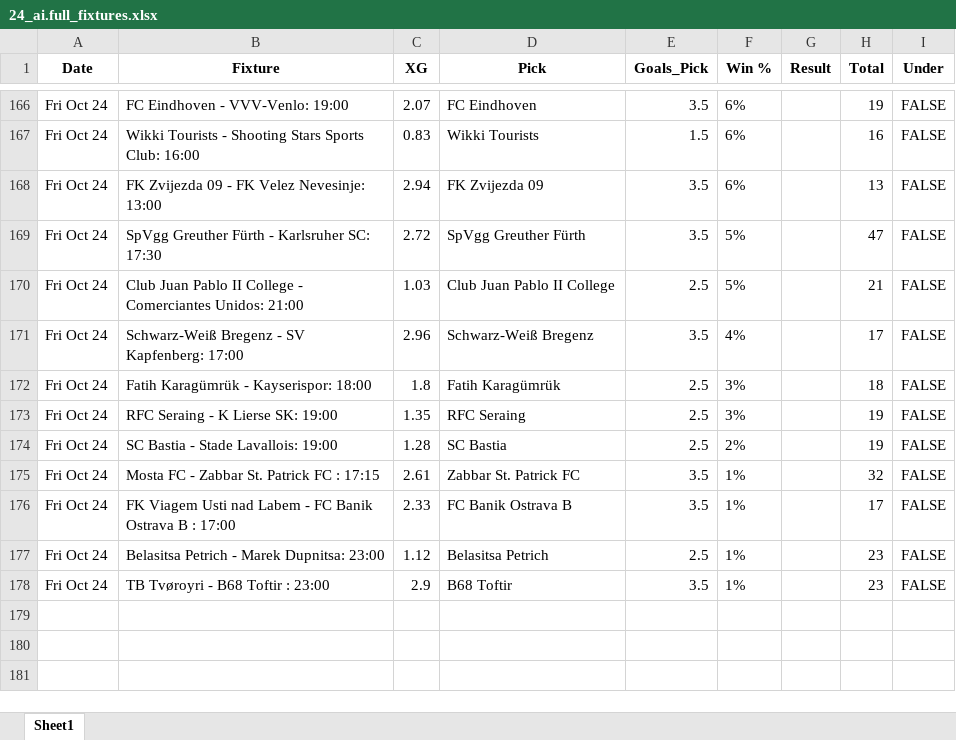
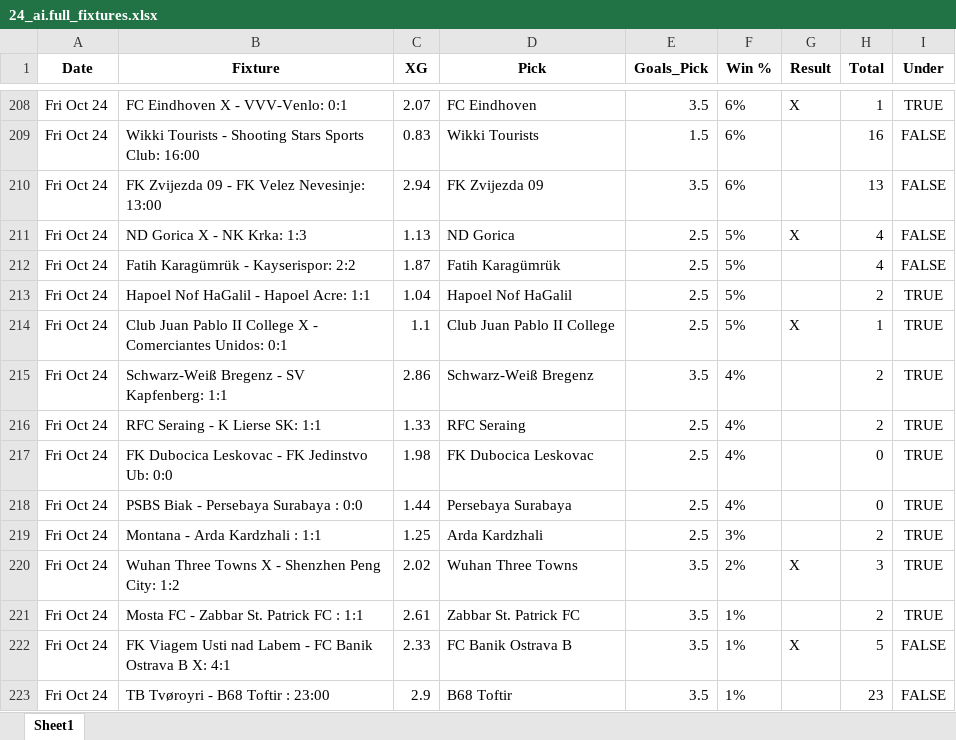
Before and after one commit to aidasez/aiaigam2, an Excel workbook: 2025/10/2025-10-24/24_ai.full_fixtures.xlsx, sheet Sheet1, drawn as a sheet; only a part is shown, gaps mark what is left out; values as stored, in another font and other column widths than the file's, no borders; removed rows and columns are numbered as before the commit, all else as after; the diff covers the shown part only; the diff names each change by its address in the sheet, - before the commit and + after, or states it on an @@ line.

```diff
--- a/2025/10/2025-10-24/24_ai.full_fixtures.xlsx (sheet Sheet1)
+++ b/2025/10/2025-10-24/24_ai.full_fixtures.xlsx (sheet Sheet1)
-B208 (Fixture): FC Eindhoven - VVV-Venlo: 19:00
+B208 (Fixture): FC Eindhoven X - VVV-Venlo: 0:1
-G208 (Result): (empty)
+G208 (Result): X
-H208 (Total): 19
+H208 (Total): 1
-I208 (Under): FALSE
+I208 (Under): TRUE
-row 169: Fri Oct 24 | SpVgg Greuther Fürth - Karlsruher SC: 17:30 | 2.72 | SpVgg Greuther Fürth | 3.5 | 5% |  | 47 | FALSE
+row 211: Fri Oct 24 | ND Gorica X - NK Krka: 1:3 | 1.13 | ND Gorica | 2.5 | 5% | X | 4 | FALSE
-B212 (Fixture): Club Juan Pablo II College - Comerciantes Unidos: 21:00
+B212 (Fixture): Fatih Karagümrük - Kayserispor: 2:2
-C212 (XG): 1.03
+C212 (XG): 1.87
-D212 (Pick): Club Juan Pablo II College
+D212 (Pick): Fatih Karagümrük
-H212 (Total): 21
+H212 (Total): 4
+row 213: Fri Oct 24 | Hapoel Nof HaGalil - Hapoel Acre: 1:1 | 1.04 | Hapoel Nof HaGalil | 2.5 | 5% |  | 2 | TRUE
+row 214: Fri Oct 24 | Club Juan Pablo II College X - Comerciantes Unidos: 0:1 | 1.1 | Club Juan Pablo II College | 2.5 | 5% | X | 1 | TRUE
-B215 (Fixture): Schwarz-Weiß Bregenz - SV Kapfenberg: 17:00
+B215 (Fixture): Schwarz-Weiß Bregenz - SV Kapfenberg: 1:1
-C215 (XG): 2.96
+C215 (XG): 2.86
-H215 (Total): 17
+H215 (Total): 2
-I215 (Under): FALSE
+I215 (Under): TRUE
-row 172: Fri Oct 24 | Fatih Karagümrük - Kayserispor: 18:00 | 1.8 | Fatih Karagümrük | 2.5 | 3% |  | 18 | FALSE
-row 173: Fri Oct 24 | RFC Seraing - K Lierse SK: 19:00 | 1.35 | RFC Seraing | 2.5 | 3% |  | 19 | FALSE
-row 174: Fri Oct 24 | SC Bastia - Stade Lavallois: 19:00 | 1.28 | SC Bastia | 2.5 | 2% |  | 19 | FALSE
+row 216: Fri Oct 24 | RFC Seraing - K Lierse SK: 1:1 | 1.33 | RFC Seraing | 2.5 | 4% |  | 2 | TRUE
+row 217: Fri Oct 24 | FK Dubocica Leskovac - FK Jedinstvo Ub: 0:0 | 1.98 | FK Dubocica Leskovac | 2.5 | 4% |  | 0 | TRUE
+row 218: Fri Oct 24 | PSBS Biak - Persebaya Surabaya : 0:0 | 1.44 | Persebaya Surabaya | 2.5 | 4% |  | 0 | TRUE
+row 219: Fri Oct 24 | Montana - Arda Kardzhali : 1:1 | 1.25 | Arda Kardzhali | 2.5 | 3% |  | 2 | TRUE
+row 220: Fri Oct 24 | Wuhan Three Towns X - Shenzhen Peng City: 1:2 | 2.02 | Wuhan Three Towns | 3.5 | 2% | X | 3 | TRUE
-B221 (Fixture): Mosta FC - Zabbar St. Patrick FC : 17:15
+B221 (Fixture): Mosta FC - Zabbar St. Patrick FC : 1:1
-H221 (Total): 32
+H221 (Total): 2
-I221 (Under): FALSE
+I221 (Under): TRUE
-B222 (Fixture): …Ostrava B : 17:00
+B222 (Fixture): …Ostrava B X: 4:1
-G222 (Result): (empty)
+G222 (Result): X
-H222 (Total): 17
+H222 (Total): 5
-row 177: Fri Oct 24 | Belasitsa Petrich - Marek Dupnitsa: 23:00 | 1.12 | Belasitsa Petrich | 2.5 | 1% |  | 23 | FALSE
```
Also changed, not shown: 107 added rows, 65 removed rows and 177 edited cells elsewhere in this sheet, 2025/10/2025-10-24/24_combined_confidence.xlsx, 2025/10/2025-10-24/24_fixtures.xlsx, 8 other files.
